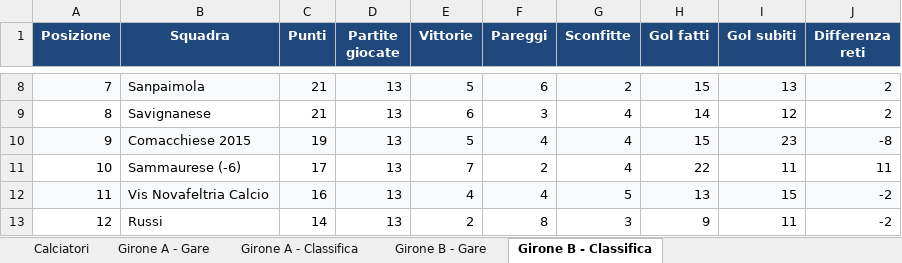
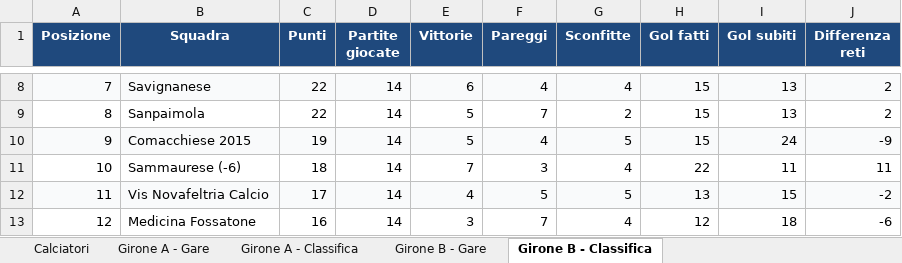
Before and after one commit to srrfr/REFSTUDIO1.0, an Excel workbook: Eccellenza_Emilia_Romagna_Database_Completo.xlsx, sheet Girone B - Classifica, drawn as a sheet; only a part is shown, gaps mark what is left out; values as stored, in another font and other column widths than the file's, no borders; the diff covers the shown part only; the diff names each change by its address in the sheet, - before the commit and + after, or states it on an @@ line.

```diff
--- a/Eccellenza_Emilia_Romagna_Database_Completo.xlsx (sheet Girone B - Classifica)
+++ b/Eccellenza_Emilia_Romagna_Database_Completo.xlsx (sheet Girone B - Classifica)
-B8 (Squadra): Sanpaimola
+B8 (Squadra): Savignanese
-C8:C9 (Punti): 21
+C8:C9 (Punti): 22
-D8:D13 (Partite giocate): 13
+D8:D13 (Partite giocate): 14
-E8 (Vittorie): 5
+E8 (Vittorie): 6
-F8 (Pareggi): 6
+F8 (Pareggi): 4
-G8 (Sconfitte): 2
+G8 (Sconfitte): 4
-B9 (Squadra): Savignanese
+B9 (Squadra): Sanpaimola
-E9 (Vittorie): 6
+E9 (Vittorie): 5
-F9 (Pareggi): 3
+F9 (Pareggi): 7
-G9 (Sconfitte): 4
+G9 (Sconfitte): 2
-H9 (Gol fatti): 14
+H9 (Gol fatti): 15
-I9 (Gol subiti): 12
+I9 (Gol subiti): 13
-G10 (Sconfitte): 4
+G10 (Sconfitte): 5
-I10 (Gol subiti): 23
+I10 (Gol subiti): 24
-J10 (Differenza reti): -8
+J10 (Differenza reti): -9
-C11 (Punti): 17
+C11 (Punti): 18
-F11 (Pareggi): 2
+F11 (Pareggi): 3
-C12 (Punti): 16
+C12 (Punti): 17
-F12 (Pareggi): 4
+F12 (Pareggi): 5
-B13 (Squadra): Russi
+B13 (Squadra): Medicina Fossatone
-C13 (Punti): 14
+C13 (Punti): 16
-E13 (Vittorie): 2
+E13 (Vittorie): 3
-F13 (Pareggi): 8
+F13 (Pareggi): 7
-G13 (Sconfitte): 3
+G13 (Sconfitte): 4
-H13 (Gol fatti): 9
+H13 (Gol fatti): 12
-I13 (Gol subiti): 11
+I13 (Gol subiti): 18
-J13 (Differenza reti): -2
+J13 (Differenza reti): -6
```
Also changed, not shown: 72 edited cells elsewhere in this sheet, sheet Calciatori, sheet Girone A - Classifica, sheet Girone B - Gare, sheet Girone A - Gare, data/excel/Eccellenza_Emilia_Romagna_Database_Completo.xlsx, 2 other files.
